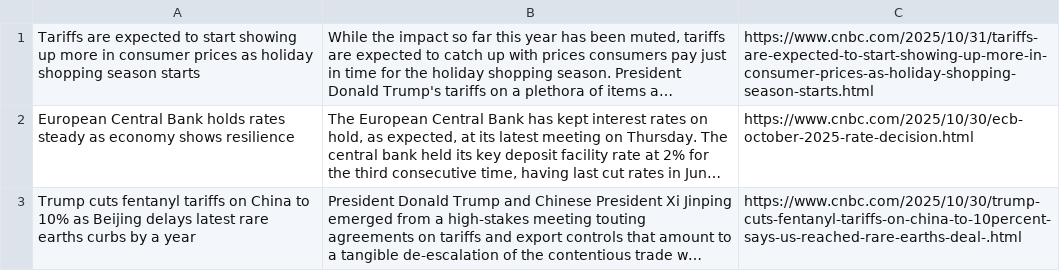
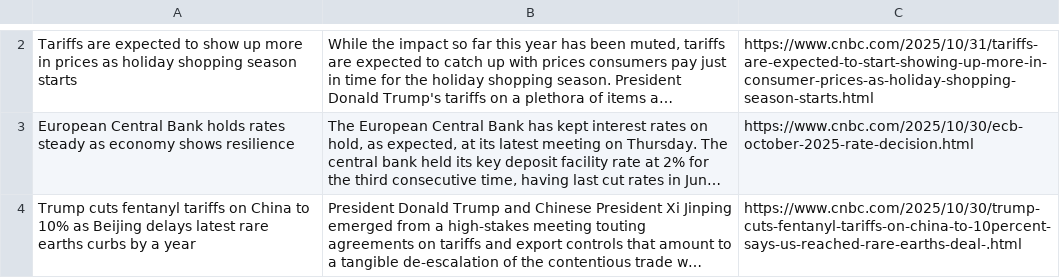
Before and after one commit to dominoking13/Web-Scraper, a CSV file: output/cnbc-economy-headlines.csv, drawn as a sheet; only a part is shown, gaps mark what is left out; long unchanged cells end in …; addresses are those after the commit; the diff covers the shown part only; the diff names each change by its address in the sheet, - before the commit and + after, or states it on an @@ line.

```diff
--- a/output/cnbc-economy-headlines.csv
+++ b/output/cnbc-economy-headlines.csv
-A2: …expected to start showing up more in consumer prices as…
+A2: …expected to show up more in prices as…
```
Also changed, not shown: 1 added row and 1 removed row elsewhere in this file, output/fau-sports-headlines.csv, output/wptv-local-headlines.csv, 5 other files.
